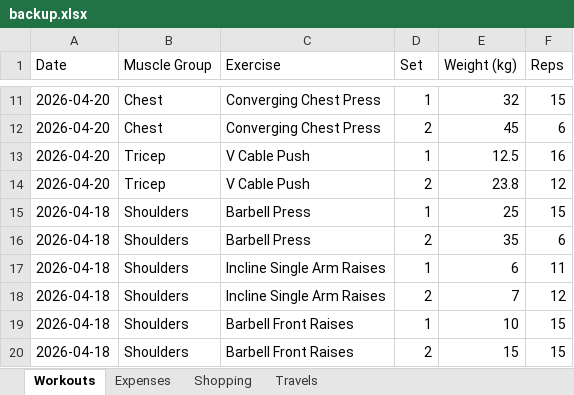
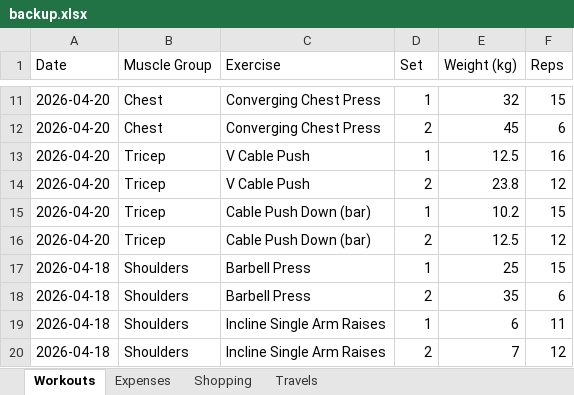
Before and after one commit to itspraveenk/Praveen_Fitness_App, an Excel workbook: data/backup.xlsx, sheet Workouts, drawn as a sheet; only a part is shown, gaps mark what is left out; the shorter side is filled out with more unchanged rows; values as stored, in another font and other column widths than the file's, no borders; the diff names each change by its address in the sheet, - before the commit and + after, or states it on an @@ line.

Commit message:
Backup: 2026-04-20T07:52:12.932Z

```diff
--- a/data/backup.xlsx (sheet Workouts)
+++ b/data/backup.xlsx (sheet Workouts)
+row 15: 2026-04-20 | Tricep | Cable Push Down (bar) | 1 | 10.2 | 15
+row 16: 2026-04-20 | Tricep | Cable Push Down (bar) | 2 | 12.5 | 12
```
